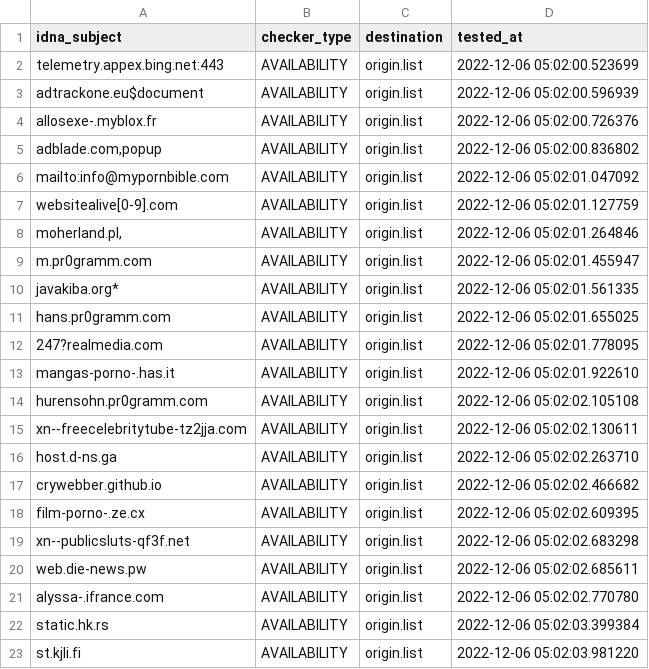
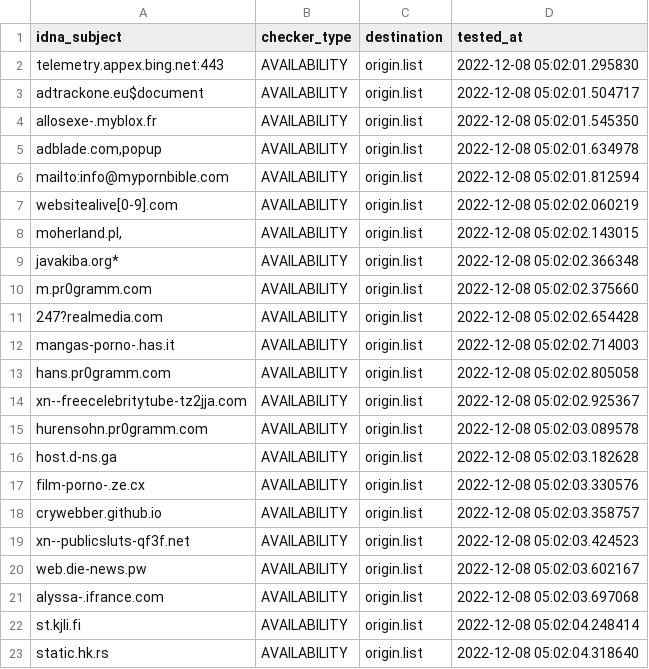
Before and after one commit to dead-hosts/repository-structure, a CSV file: .pyfunceble/inactive.csv, drawn as a sheet.

```diff
--- a/.pyfunceble/inactive.csv
+++ b/.pyfunceble/inactive.csv
@@ -1,23 +1,23 @@
 idna_subject,checker_type,destination,tested_at
-telemetry.appex.bing.net:443,AVAILABILITY,origin.list,2022-12-06 05:02:00.523699
-adtrackone.eu$document,AVAILABILITY,origin.list,2022-12-06 05:02:00.596939
-allosexe-.myblox.fr,AVAILABILITY,origin.list,2022-12-06 05:02:00.726376
-"adblade.com,popup",AVAILABILITY,origin.list,2022-12-06 05:02:00.836802
-mailto:info@mypornbible.com,AVAILABILITY,origin.list,2022-12-06 05:02:01.047092
-websitealive[0-9].com,AVAILABILITY,origin.list,2022-12-06 05:02:01.127759
-"moherland.pl,",AVAILABILITY,origin.list,2022-12-06 05:02:01.264846
-m.pr0gramm.com,AVAILABILITY,origin.list,2022-12-06 05:02:01.455947
-javakiba.org*,AVAILABILITY,origin.list,2022-12-06 05:02:01.561335
-hans.pr0gramm.com,AVAILABILITY,origin.list,2022-12-06 05:02:01.655025
-247?realmedia.com,AVAILABILITY,origin.list,2022-12-06 05:02:01.778095
-mangas-porno-.has.it,AVAILABILITY,origin.list,2022-12-06 05:02:01.922610
-hurensohn.pr0gramm.com,AVAILABILITY,origin.list,2022-12-06 05:02:02.105108
-xn--freecelebritytube-tz2jja.com,AVAILABILITY,origin.list,2022-12-06 05:02:02.130611
-host.d-ns.ga,AVAILABILITY,origin.list,2022-12-06 05:02:02.263710
-crywebber.github.io,AVAILABILITY,origin.list,2022-12-06 05:02:02.466682
-film-porno-.ze.cx,AVAILABILITY,origin.list,2022-12-06 05:02:02.609395
-xn--publicsluts-qf3f.net,AVAILABILITY,origin.list,2022-12-06 05:02:02.683298
-web.die-news.pw,AVAILABILITY,origin.list,2022-12-06 05:02:02.685611
-alyssa-.ifrance.com,AVAILABILITY,origin.list,2022-12-06 05:02:02.770780
-static.hk.rs,AVAILABILITY,origin.list,2022-12-06 05:02:03.399384
-st.kjli.fi,AVAILABILITY,origin.list,2022-12-06 05:02:03.981220
+telemetry.appex.bing.net:443,AVAILABILITY,origin.list,2022-12-08 05:02:01.295830
+adtrackone.eu$document,AVAILABILITY,origin.list,2022-12-08 05:02:01.504717
+allosexe-.myblox.fr,AVAILABILITY,origin.list,2022-12-08 05:02:01.545350
+"adblade.com,popup",AVAILABILITY,origin.list,2022-12-08 05:02:01.634978
+mailto:info@mypornbible.com,AVAILABILITY,origin.list,2022-12-08 05:02:01.812594
+websitealive[0-9].com,AVAILABILITY,origin.list,2022-12-08 05:02:02.060219
+"moherland.pl,",AVAILABILITY,origin.list,2022-12-08 05:02:02.143015
+javakiba.org*,AVAILABILITY,origin.list,2022-12-08 05:02:02.366348
+m.pr0gramm.com,AVAILABILITY,origin.list,2022-12-08 05:02:02.375660
+247?realmedia.com,AVAILABILITY,origin.list,2022-12-08 05:02:02.654428
+mangas-porno-.has.it,AVAILABILITY,origin.list,2022-12-08 05:02:02.714003
+hans.pr0gramm.com,AVAILABILITY,origin.list,2022-12-08 05:02:02.805058
+xn--freecelebritytube-tz2jja.com,AVAILABILITY,origin.list,2022-12-08 05:02:02.925367
+hurensohn.pr0gramm.com,AVAILABILITY,origin.list,2022-12-08 05:02:03.089578
+host.d-ns.ga,AVAILABILITY,origin.list,2022-12-08 05:02:03.182628
+film-porno-.ze.cx,AVAILABILITY,origin.list,2022-12-08 05:02:03.330576
+crywebber.github.io,AVAILABILITY,origin.list,2022-12-08 05:02:03.358757
+xn--publicsluts-qf3f.net,AVAILABILITY,origin.list,2022-12-08 05:02:03.424523
+web.die-news.pw,AVAILABILITY,origin.list,2022-12-08 05:02:03.602167
+alyssa-.ifrance.com,AVAILABILITY,origin.list,2022-12-08 05:02:03.697068
+st.kjli.fi,AVAILABILITY,origin.list,2022-12-08 05:02:04.248414
+static.hk.rs,AVAILABILITY,origin.list,2022-12-08 05:02:04.318640
```
Also changed, not shown: 9 other files.
